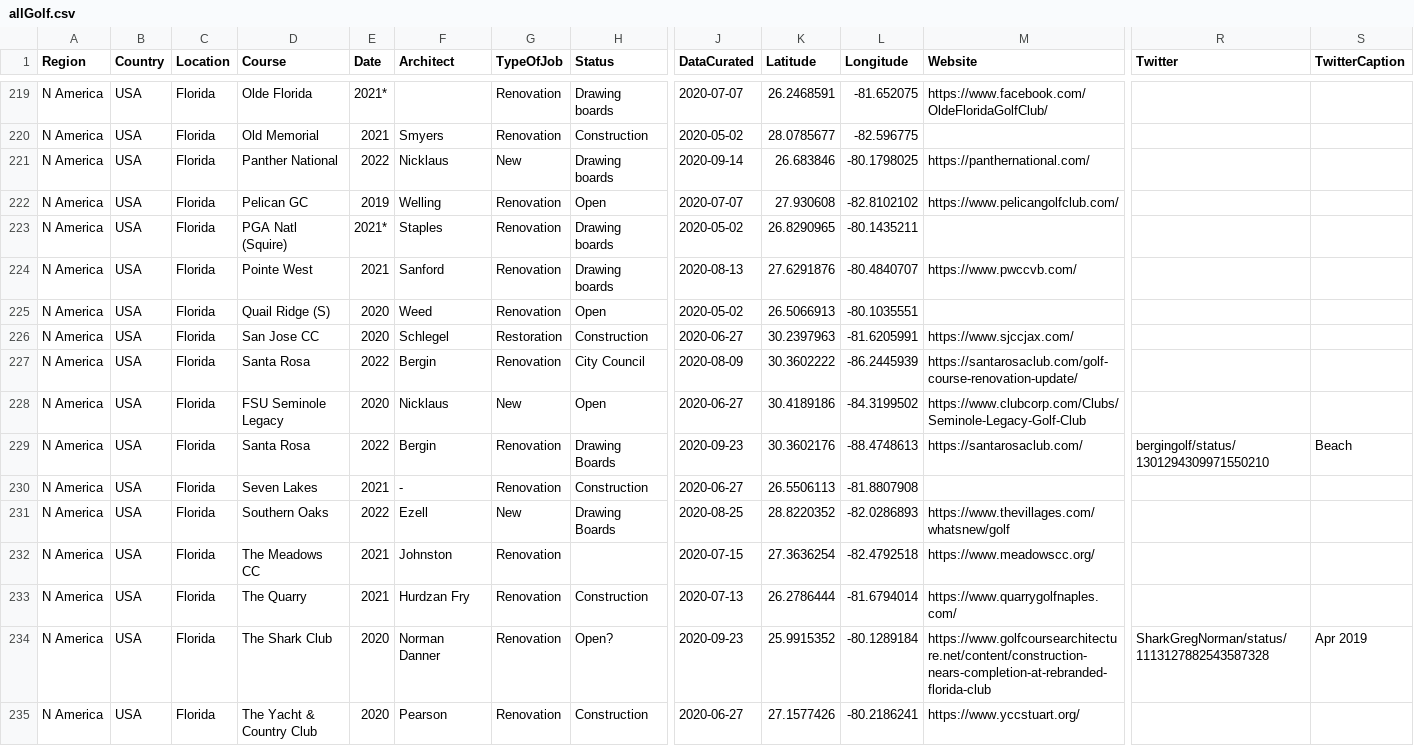
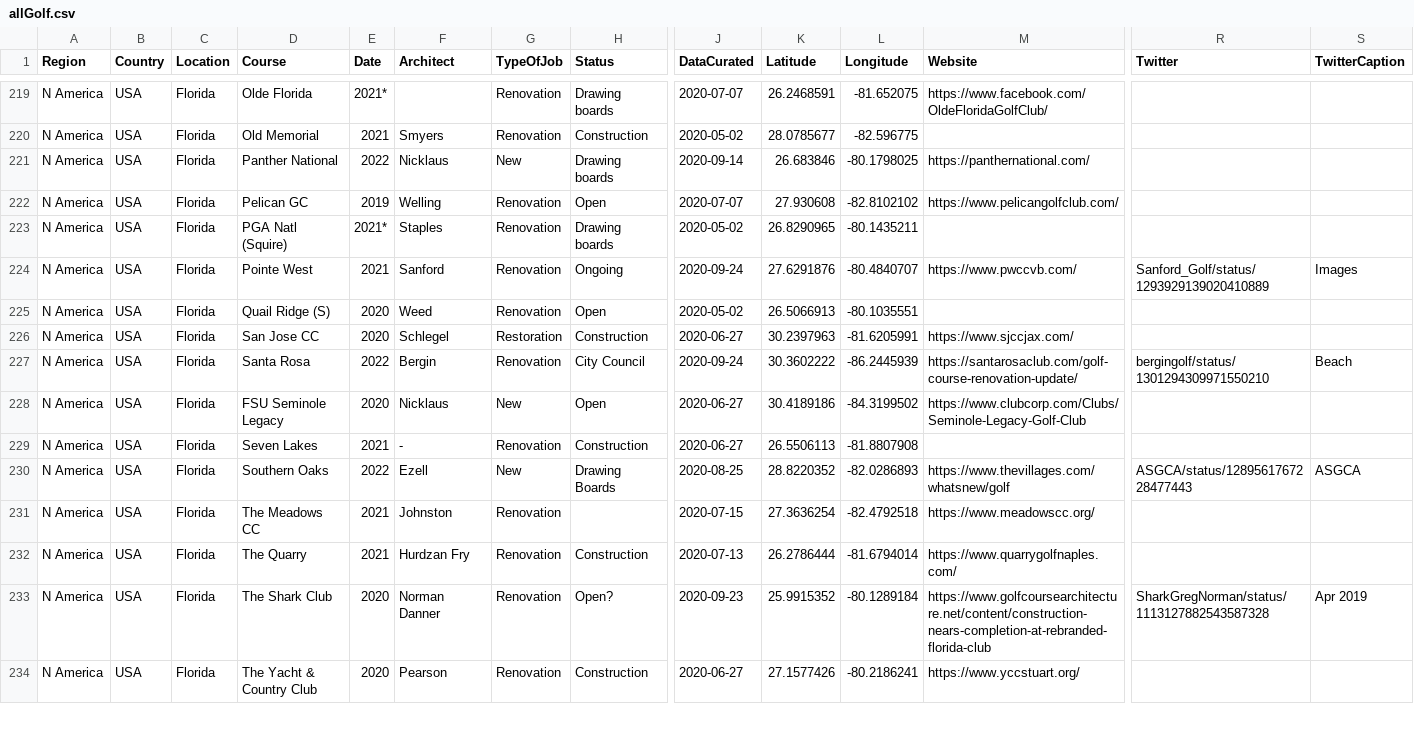
Before and after one commit to thomasvbrown/fescue.github.io, a CSV file: _data/allGolf.csv, drawn as a sheet; only a part is shown, gaps mark what is left out; removed rows and columns are numbered as before the commit, all else as after; rows hold the shown columns only; the diff covers the shown part only; the diff names each change by its address in the sheet, - before the commit and + after, or states it on an @@ line.

Commit message:
Update allGolf.csv

```diff
--- a/_data/allGolf.csv
+++ b/_data/allGolf.csv
-H224 (Status): Drawing boards
+H224 (Status): Ongoing
-J224 (DataCurated): 2020-08-13
+J224 (DataCurated): 2020-09-24
-R224 (Twitter): (empty)
+R224 (Twitter): Sanford_Golf/status/1293929139020410889
-S224 (TwitterCaption): (empty)
+S224 (TwitterCaption): Images
-J227 (DataCurated): 2020-08-09
+J227 (DataCurated): 2020-09-24
-R227 (Twitter): (empty)
+R227 (Twitter): bergingolf/status/1301294309971550210
-S227 (TwitterCaption): (empty)
+S227 (TwitterCaption): Beach
-row 229: N America | USA | Florida | Santa Rosa | 2022 | Bergin | Renovation | Drawing Boards | 2020-09-23 | 30.3602176 | -88.4748613 | https://santarosaclub.com/ | bergingolf/status/1301294309971550210 | Beach
-R230 (Twitter): (empty)
+R230 (Twitter): ASGCA/status/1289561767228477443
-S230 (TwitterCaption): (empty)
+S230 (TwitterCaption): ASGCA
```
Also changed, not shown: 41 edited cells elsewhere in this file.
